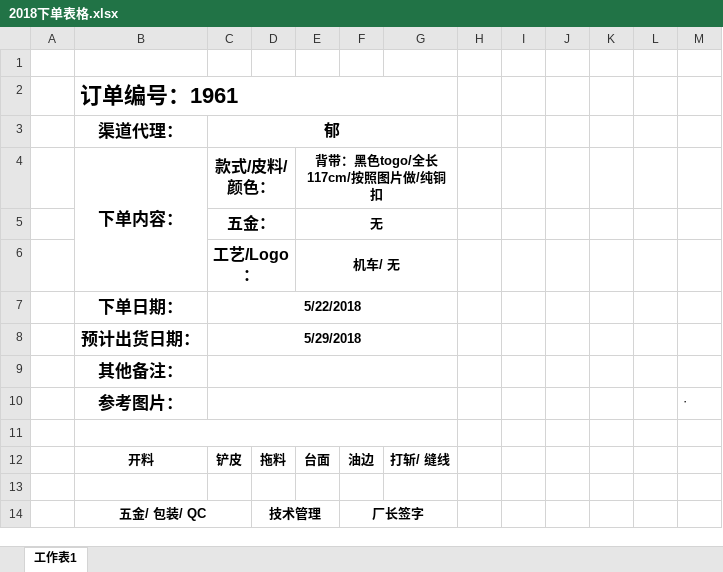
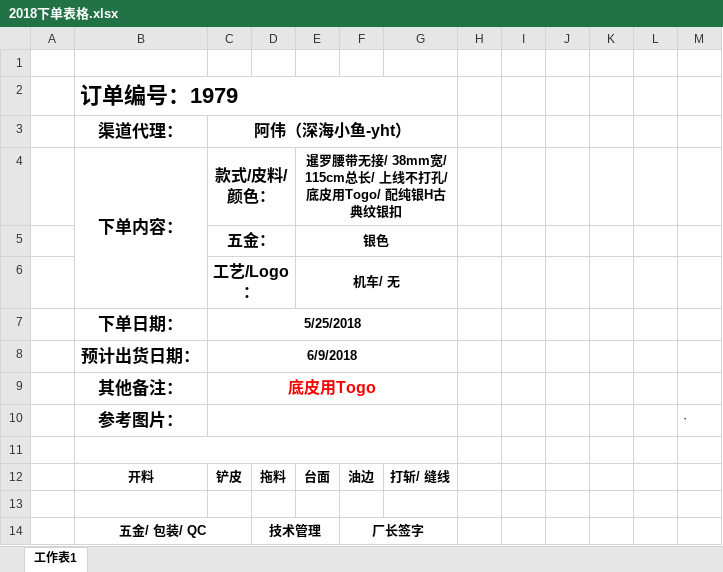
Before and after one commit to stupidlittleboy/Prince, an Excel workbook: 2018下单表格.xlsx, sheet 工作表1, drawn as a sheet; values as stored, in another font and other column widths than the file's, no borders; charts and pictures not drawn; the diff names each change by its address in the sheet, - before the commit and + after, or states it on an @@ line.

```diff
--- a/2018下单表格.xlsx (sheet 工作表1)
+++ b/2018下单表格.xlsx (sheet 工作表1)
-B2 (渠道代理：): 订单编号：1961
+B2 (渠道代理：): 订单编号：1979
-C3: 郁
+C3: 阿伟（深海小鱼-yht）
-E4: 背带：黑色togo/全长117cm/按照图片做/纯铜扣
+E4: 暹罗腰带无接/ 38mm宽/ 115cm总长/ 上线不打孔/ 底皮用Togo/ 配纯银H古典纹银扣
-E5: 无
+E5: 银色
-C7 (阿伟（深海小鱼-yht）): 5/22/2018
+C7 (阿伟（深海小鱼-yht）): 5/25/2018
-C8 (阿伟（深海小鱼-yht）): 5/29/2018
+C8 (阿伟（深海小鱼-yht）): 6/9/2018
-C9 (阿伟（深海小鱼-yht）): (empty)
+C9 (阿伟（深海小鱼-yht）): 底皮用Togo
```
Also changed, not shown: charts or pictures, 高光腰带库存.xlsx, 43 other files.
